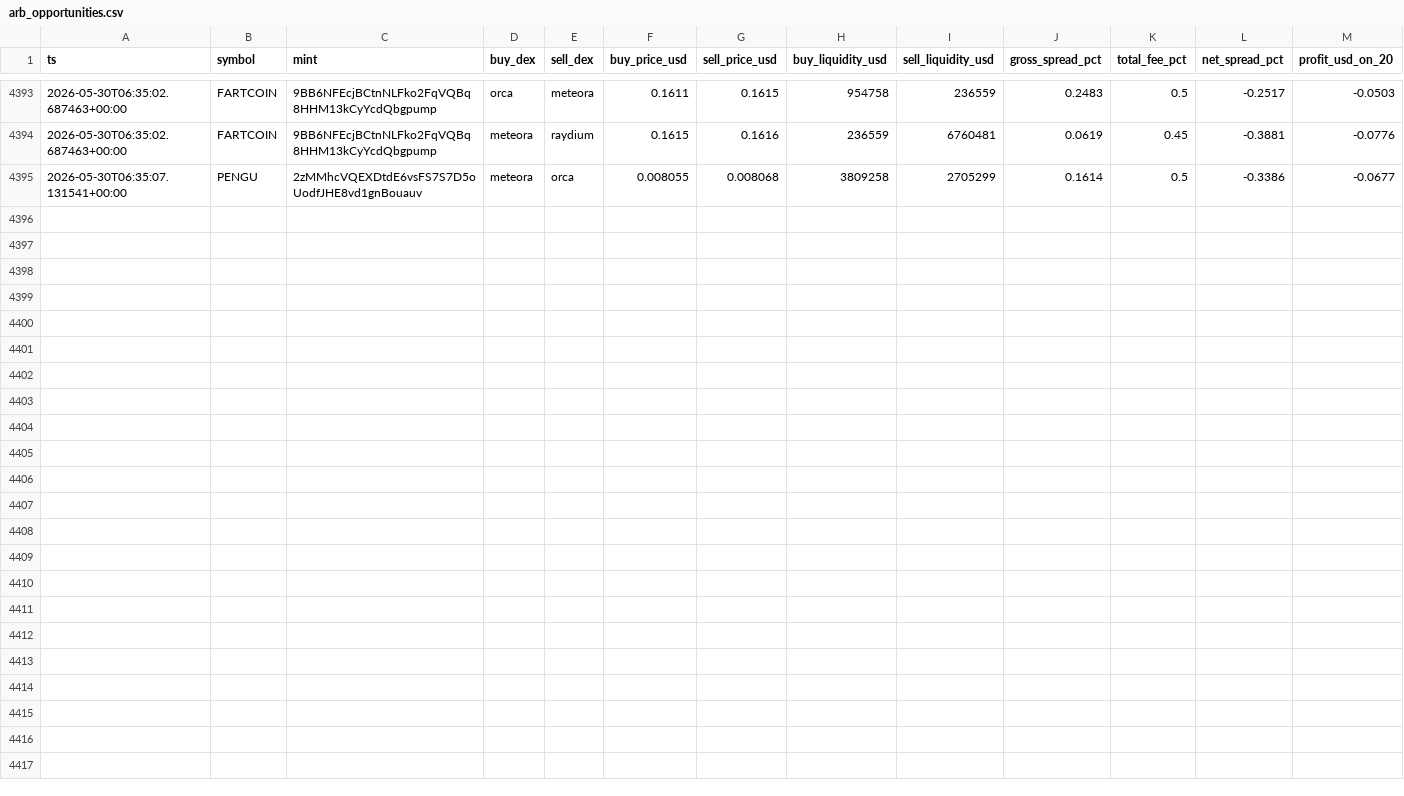
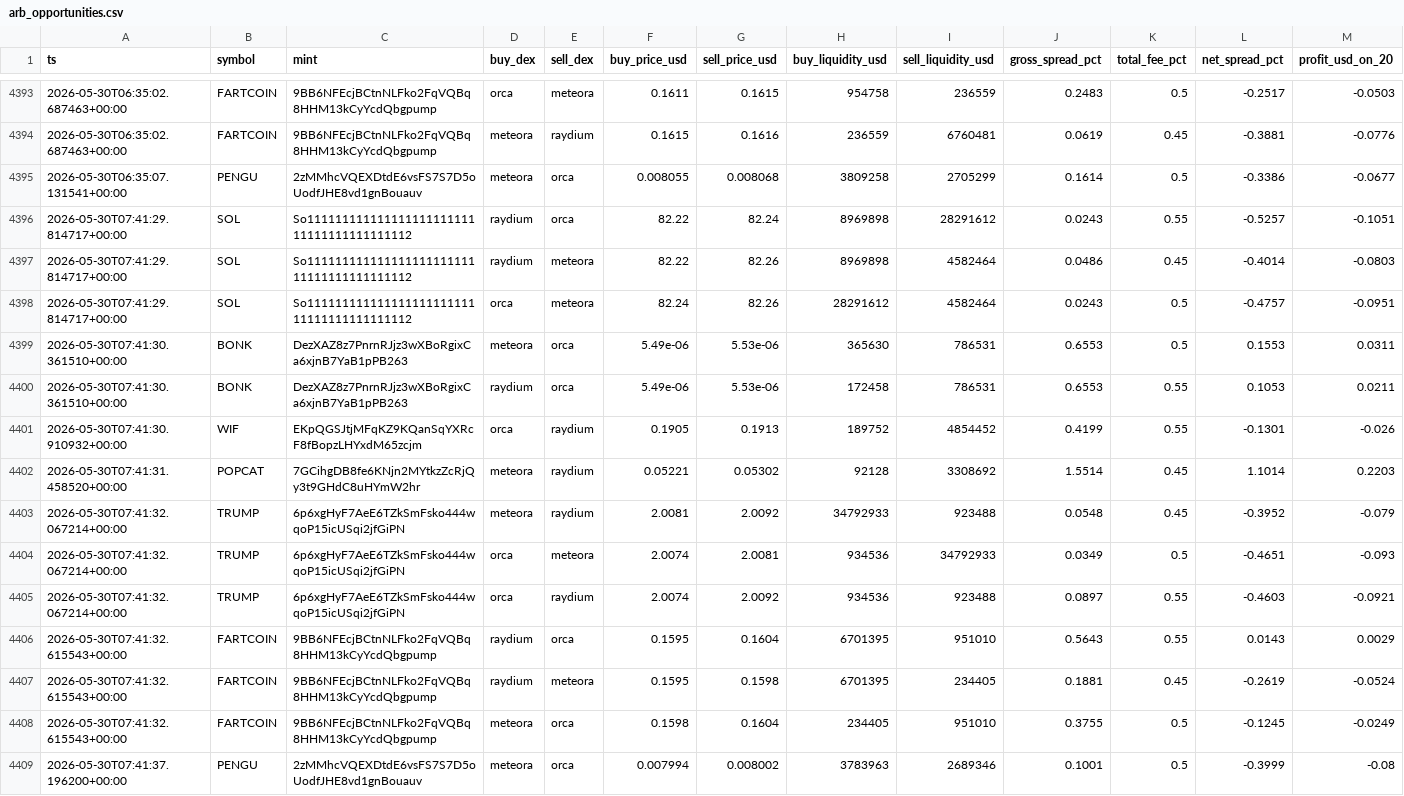
Before and after one commit to daniel-saifulin/dexscreener, a CSV file: arb_opportunities.csv, drawn as a sheet; only a part is shown, gaps mark what is left out; the diff names each change by its address in the sheet, - before the commit and + after, or states it on an @@ line.

```diff
--- a/arb_opportunities.csv
+++ b/arb_opportunities.csv
+row 4396: 2026-05-30T07:41:29.814717+00:00 | SOL | So11111111111111111111111111111111111111112 | raydium | orca | 82.22 | 82.24 | 8969898 | 28291612 | 0.0243 | 0.55 | -0.5257 | -0.1051
+row 4397: 2026-05-30T07:41:29.814717+00:00 | SOL | So11111111111111111111111111111111111111112 | raydium | meteora | 82.22 | 82.26 | 8969898 | 4582464 | 0.0486 | 0.45 | -0.4014 | -0.0803
+row 4398: 2026-05-30T07:41:29.814717+00:00 | SOL | So11111111111111111111111111111111111111112 | orca | meteora | 82.24 | 82.26 | 28291612 | 4582464 | 0.0243 | 0.5 | -0.4757 | -0.0951
+row 4399: 2026-05-30T07:41:30.361510+00:00 | BONK | DezXAZ8z7PnrnRJjz3wXBoRgixCa6xjnB7YaB1pPB263 | meteora | orca | 5.49e-06 | 5.53e-06 | 365630 | 786531 | 0.6553 | 0.5 | 0.1553 | 0.0311
+row 4400: 2026-05-30T07:41:30.361510+00:00 | BONK | DezXAZ8z7PnrnRJjz3wXBoRgixCa6xjnB7YaB1pPB263 | raydium | orca | 5.49e-06 | 5.53e-06 | 172458 | 786531 | 0.6553 | 0.55 | 0.1053 | 0.0211
+row 4401: 2026-05-30T07:41:30.910932+00:00 | WIF | EKpQGSJtjMFqKZ9KQanSqYXRcF8fBopzLHYxdM65zcjm | orca | raydium | 0.1905 | 0.1913 | 189752 | 4854452 | 0.4199 | 0.55 | -0.1301 | -0.026
+row 4402: 2026-05-30T07:41:31.458520+00:00 | POPCAT | 7GCihgDB8fe6KNjn2MYtkzZcRjQy3t9GHdC8uHYmW2hr | meteora | raydium | 0.05221 | 0.05302 | 92128 | 3308692 | 1.5514 | 0.45 | 1.1014 | 0.2203
+row 4403: 2026-05-30T07:41:32.067214+00:00 | TRUMP | 6p6xgHyF7AeE6TZkSmFsko444wqoP15icUSqi2jfGiPN | meteora | raydium | 2.0081 | 2.0092 | 34792933 | 923488 | 0.0548 | 0.45 | -0.3952 | -0.079
+row 4404: 2026-05-30T07:41:32.067214+00:00 | TRUMP | 6p6xgHyF7AeE6TZkSmFsko444wqoP15icUSqi2jfGiPN | orca | meteora | 2.0074 | 2.0081 | 934536 | 34792933 | 0.0349 | 0.5 | -0.4651 | -0.093
+row 4405: 2026-05-30T07:41:32.067214+00:00 | TRUMP | 6p6xgHyF7AeE6TZkSmFsko444wqoP15icUSqi2jfGiPN | orca | raydium | 2.0074 | 2.0092 | 934536 | 923488 | 0.0897 | 0.55 | -0.4603 | -0.0921
+row 4406: 2026-05-30T07:41:32.615543+00:00 | FARTCOIN | 9BB6NFEcjBCtnNLFko2FqVQBq8HHM13kCyYcdQbgpump | raydium | orca | 0.1595 | 0.1604 | 6701395 | 951010 | 0.5643 | 0.55 | 0.0143 | 0.0029
+row 4407: 2026-05-30T07:41:32.615543+00:00 | FARTCOIN | 9BB6NFEcjBCtnNLFko2FqVQBq8HHM13kCyYcdQbgpump | raydium | meteora | 0.1595 | 0.1598 | 6701395 | 234405 | 0.1881 | 0.45 | -0.2619 | -0.0524
+row 4408: 2026-05-30T07:41:32.615543+00:00 | FARTCOIN | 9BB6NFEcjBCtnNLFko2FqVQBq8HHM13kCyYcdQbgpump | meteora | orca | 0.1598 | 0.1604 | 234405 | 951010 | 0.3755 | 0.5 | -0.1245 | -0.0249
+row 4409: 2026-05-30T07:41:37.196200+00:00 | PENGU | 2zMMhcVQEXDtdE6vsFS7S7D5oUodfJHE8vd1gnBouauv | meteora | orca | 0.007994 | 0.008002 | 3783963 | 2689346 | 0.1001 | 0.5 | -0.3999 | -0.08
```
